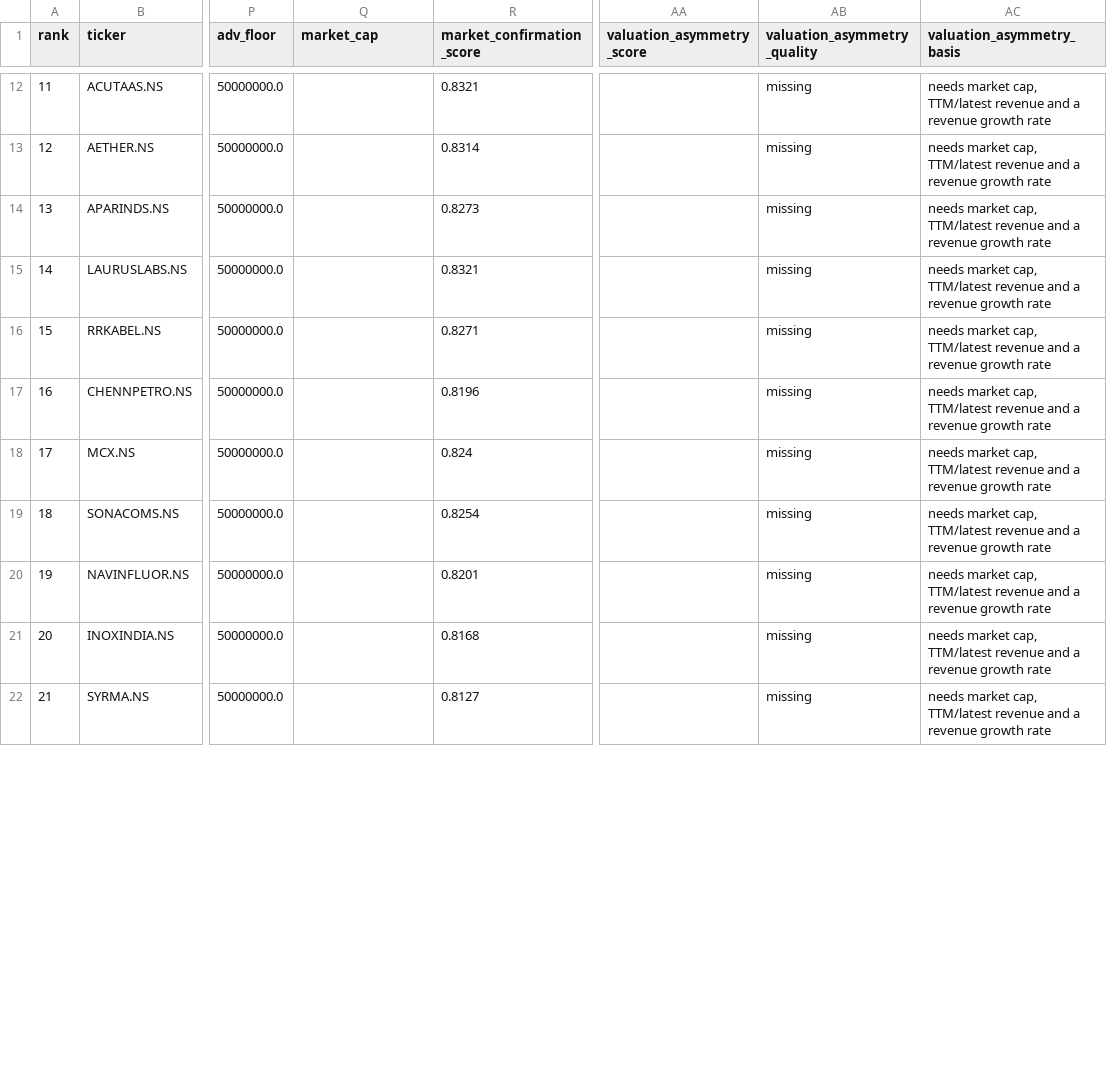
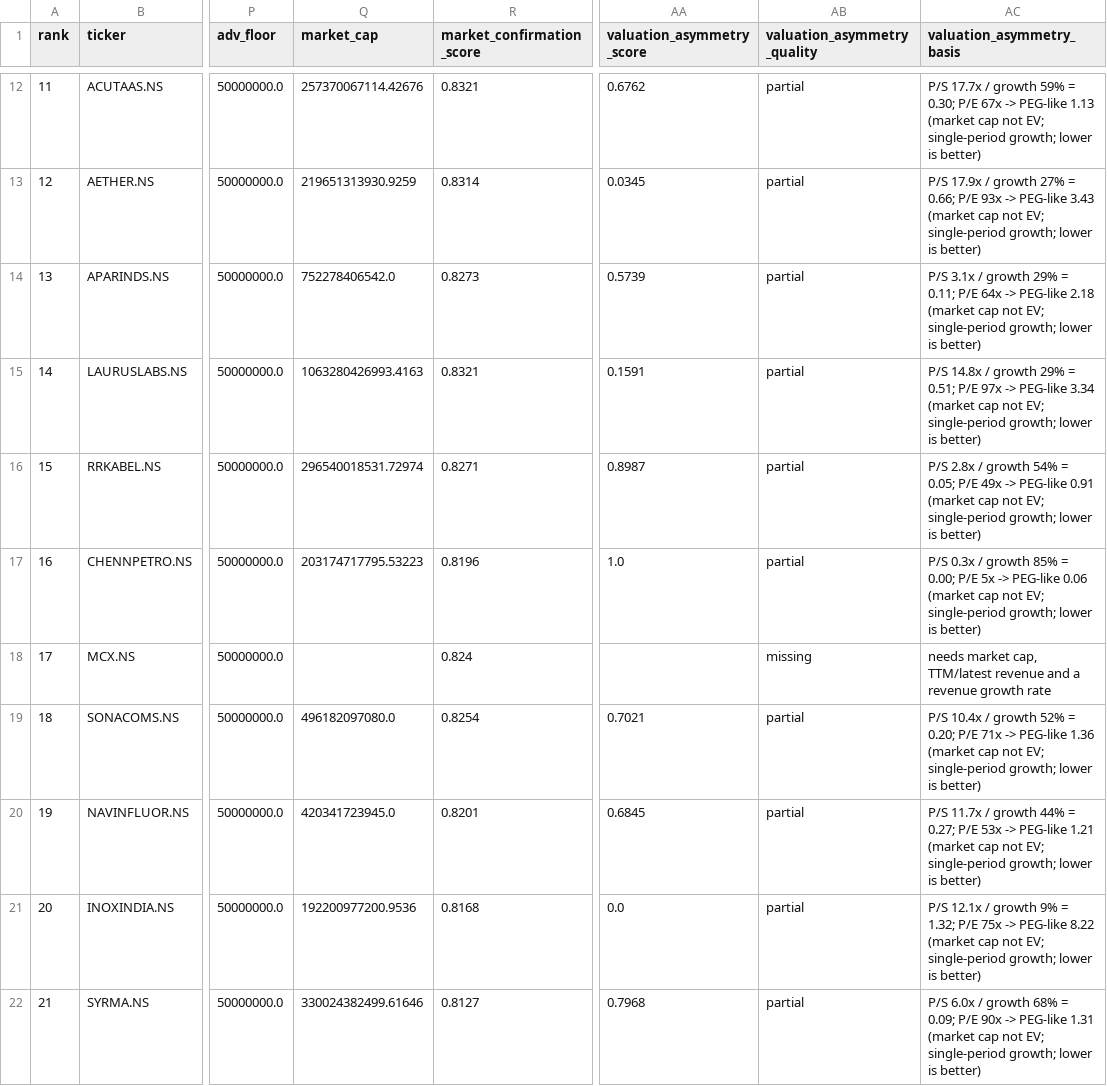
Before and after one commit to door2hari4work/multibagger-lab, a CSV file: research/candidates_IN.csv, drawn as a sheet; only a part is shown, gaps mark what is left out; the diff covers the shown part only; the diff names each change by its address in the sheet, - before the commit and + after, or states it on an @@ line.

```diff
--- a/research/candidates_IN.csv
+++ b/research/candidates_IN.csv
-Q12 (market_cap): (empty)
+Q12 (market_cap): 257370067114.42676
-AA12 (valuation_asymmetry_score): (empty)
+AA12 (valuation_asymmetry_score): 0.6762
-AB12:AB17 (valuation_asymmetry_quality): missing
+AB12:AB17 (valuation_asymmetry_quality): partial
-AC12 (valuation_asymmetry_basis): needs market cap, TTM/latest revenue and a revenue growth rate
+AC12 (valuation_asymmetry_basis): P/S 17.7x / growth 59% = 0.30; P/E 67x -> PEG-like 1.13 (market cap not EV; single-period growth; lower is better)
-Q13 (market_cap): (empty)
+Q13 (market_cap): 219651313930.9259
-AA13 (valuation_asymmetry_score): (empty)
+AA13 (valuation_asymmetry_score): 0.0345
-AC13 (valuation_asymmetry_basis): needs market cap, TTM/latest revenue and a revenue growth rate
+AC13 (valuation_asymmetry_basis): P/S 17.9x / growth 27% = 0.66; P/E 93x -> PEG-like 3.43 (market cap not EV; single-period growth; lower is better)
-Q14 (market_cap): (empty)
+Q14 (market_cap): 752278406542.0
-AA14 (valuation_asymmetry_score): (empty)
+AA14 (valuation_asymmetry_score): 0.5739
-AC14 (valuation_asymmetry_basis): needs market cap, TTM/latest revenue and a revenue growth rate
+AC14 (valuation_asymmetry_basis): P/S 3.1x / growth 29% = 0.11; P/E 64x -> PEG-like 2.18 (market cap not EV; single-period growth; lower is better)
-Q15 (market_cap): (empty)
+Q15 (market_cap): 1063280426993.4163
-AA15 (valuation_asymmetry_score): (empty)
+AA15 (valuation_asymmetry_score): 0.1591
-AC15 (valuation_asymmetry_basis): needs market cap, TTM/latest revenue and a revenue growth rate
+AC15 (valuation_asymmetry_basis): P/S 14.8x / growth 29% = 0.51; P/E 97x -> PEG-like 3.34 (market cap not EV; single-period growth; lower is better)
-Q16 (market_cap): (empty)
+Q16 (market_cap): 296540018531.72974
-AA16 (valuation_asymmetry_score): (empty)
+AA16 (valuation_asymmetry_score): 0.8987
-AC16 (valuation_asymmetry_basis): needs market cap, TTM/latest revenue and a revenue growth rate
+AC16 (valuation_asymmetry_basis): P/S 2.8x / growth 54% = 0.05; P/E 49x -> PEG-like 0.91 (market cap not EV; single-period growth; lower is better)
-Q17 (market_cap): (empty)
+Q17 (market_cap): 203174717795.53223
-AA17 (valuation_asymmetry_score): (empty)
+AA17 (valuation_asymmetry_score): 1.0
-AC17 (valuation_asymmetry_basis): needs market cap, TTM/latest revenue and a revenue growth rate
+AC17 (valuation_asymmetry_basis): P/S 0.3x / growth 85% = 0.00; P/E 5x -> PEG-like 0.06 (market cap not EV; single-period growth; lower is better)
-Q19 (market_cap): (empty)
+Q19 (market_cap): 496182097080.0
-AA19 (valuation_asymmetry_score): (empty)
+AA19 (valuation_asymmetry_score): 0.7021
-AB19:AB22 (valuation_asymmetry_quality): missing
+AB19:AB22 (valuation_asymmetry_quality): partial
-AC19 (valuation_asymmetry_basis): needs market cap, TTM/latest revenue and a revenue growth rate
+AC19 (valuation_asymmetry_basis): P/S 10.4x / growth 52% = 0.20; P/E 71x -> PEG-like 1.36 (market cap not EV; single-period growth; lower is better)
-Q20 (market_cap): (empty)
+Q20 (market_cap): 420341723945.0
-AA20 (valuation_asymmetry_score): (empty)
+AA20 (valuation_asymmetry_score): 0.6845
-AC20 (valuation_asymmetry_basis): needs market cap, TTM/latest revenue and a revenue growth rate
+AC20 (valuation_asymmetry_basis): P/S 11.7x / growth 44% = 0.27; P/E 53x -> PEG-like 1.21 (market cap not EV; single-period growth; lower is better)
-Q21 (market_cap): (empty)
+Q21 (market_cap): 192200977200.9536
-AA21 (valuation_asymmetry_score): (empty)
+AA21 (valuation_asymmetry_score): 0.0
-AC21 (valuation_asymmetry_basis): needs market cap, TTM/latest revenue and a revenue growth rate
+AC21 (valuation_asymmetry_basis): P/S 12.1x / growth 9% = 1.32; P/E 75x -> PEG-like 8.22 (market cap not EV; single-period growth; lower is better)
-Q22 (market_cap): (empty)
+Q22 (market_cap): 330024382499.61646
-AA22 (valuation_asymmetry_score): (empty)
+AA22 (valuation_asymmetry_score): 0.7968
-AC22 (valuation_asymmetry_basis): needs market cap, TTM/latest revenue and a revenue growth rate
+AC22 (valuation_asymmetry_basis): P/S 6.0x / growth 68% = 0.09; P/E 90x -> PEG-like 1.31 (market cap not EV; single-period growth; lower is better)
```
Also changed, not shown: 116 edited cells elsewhere in this file, 14 other files.
